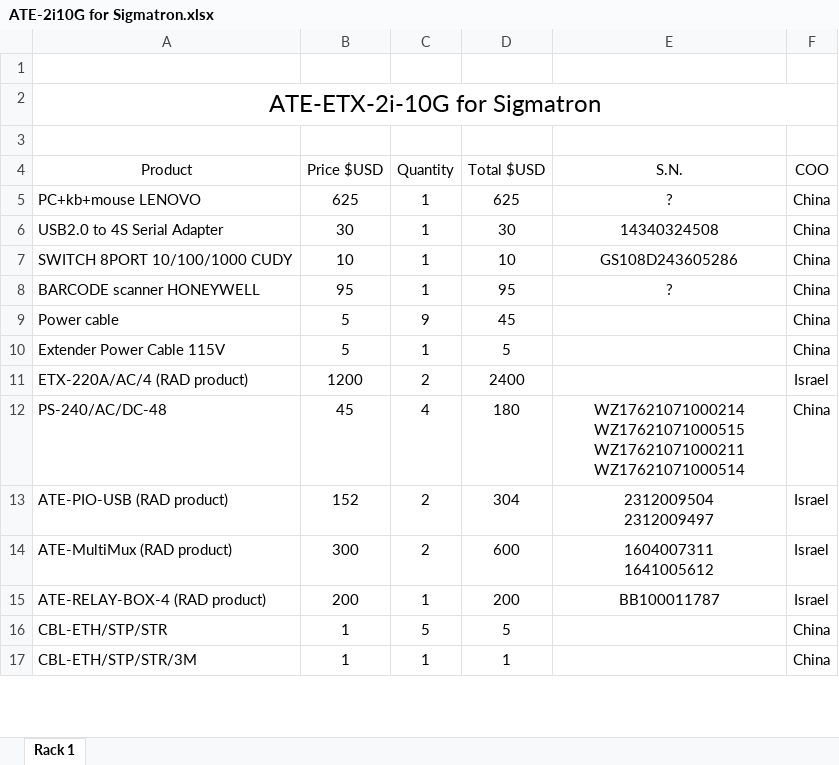
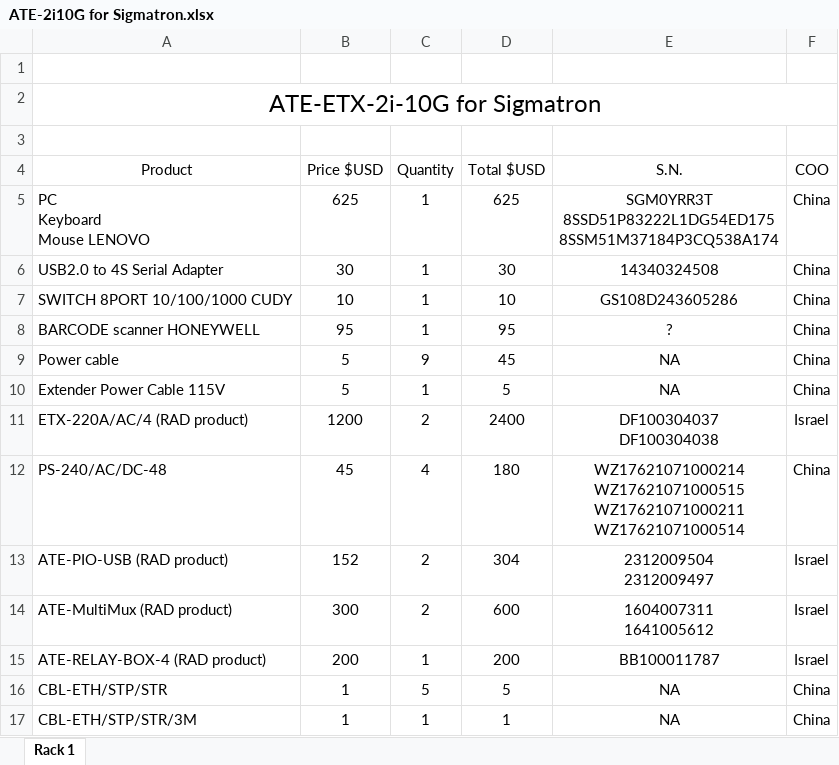
Before and after one commit to RadIlyaG/ETX-2i-10G, an Excel workbook: Docs/ATE-2i10G for Sigmatron.xlsx, sheet Rack 1, drawn as a sheet; only a part is shown; values as stored, in another font and other column widths than the file's, no borders; table styles not drawn; ↵ is a line break in a cell; the diff covers the shown part only; the diff names each change by its address in the sheet, - before the commit and + after, or states it on an @@ line.

Commit message:
Update Init and Sigmatron.xlsx

```diff
--- a/Docs/ATE-2i10G for Sigmatron.xlsx (sheet Rack 1)
+++ b/Docs/ATE-2i10G for Sigmatron.xlsx (sheet Rack 1)
-A5 (Product): PC+kb+mouse LENOVO
+A5 (Product): PC ↵ Keyboard ↵ Mouse LENOVO
-E5 (S.N.): ?
+E5 (S.N.): SGM0YRR3T ↵ 8SSD51P83222L1DG54ED175 ↵ 8SSM51M37184P3CQ538A174
-E9:E10 (S.N.): (empty)
+E9:E10 (S.N.): NA
-E11 (S.N.): (empty)
+E11 (S.N.): DF100304037 ↵ DF100304038
-E16:E17 (S.N.): (empty)
+E16:E17 (S.N.): NA
```
Also changed, not shown: 2 added rows, 2 removed rows and 14 edited cells elsewhere in this sheet, 1 other file.
